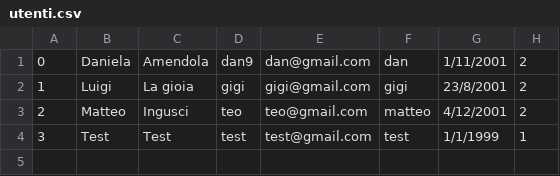
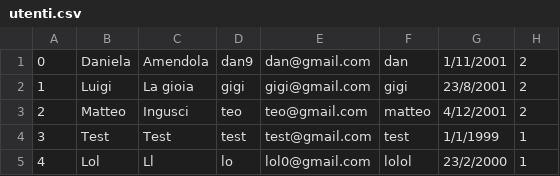
Before and after one commit to CrazyBitDev/ProjectStarkIndustries, a CSV file: utenti.csv, drawn as a sheet.

```diff
--- a/utenti.csv
+++ b/utenti.csv
@@ -4 +4,2 @@
 3,Test,Test,test,test@gmail.com,test,1/1/1999,1
+4,Lol,Ll,lo,lol0@gmail.com,lolol,23/2/2000,1
```
Also changed, not shown: 1 other file.
